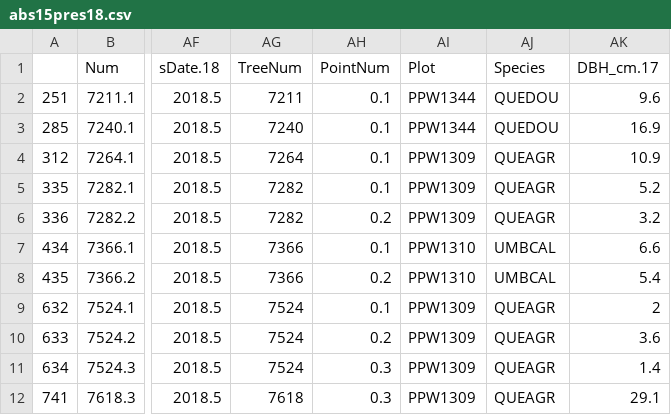
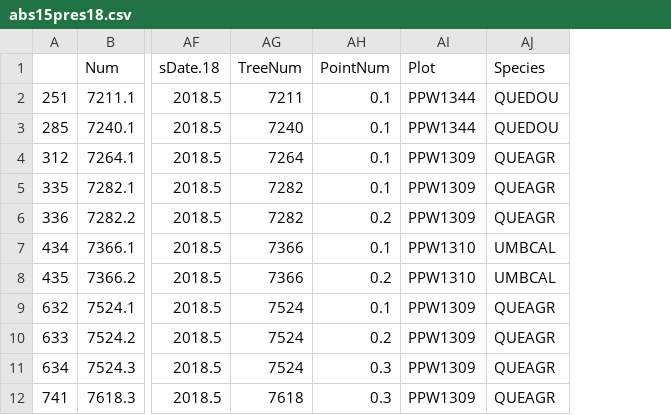
Before and after one commit to dackerly/PVP_data_master, a CSV file: tmp/abs15pres18.csv, drawn as a sheet; only a part is shown, gaps mark what is left out; the diff names each change by its address in the sheet, - before the commit and + after, or states it on an @@ line.

Commit message:
cleaning hect and plot scripts

```diff
--- a/tmp/abs15pres18.csv
+++ b/tmp/abs15pres18.csv
-column AK (DBH_cm.17), rows 2-12: 9.6 | 16.9 | 10.9 | 5.2 | 3.2 | 6.6 | 5.4 | 2 | 3.6 | 1.4 | 29.1
```
Also changed, not shown: tmp/all-spp-names.csv, tmp/badXY.csv, 5 other files.
